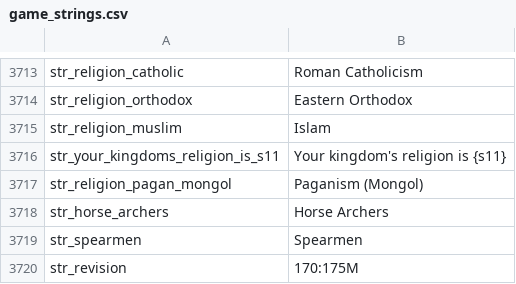
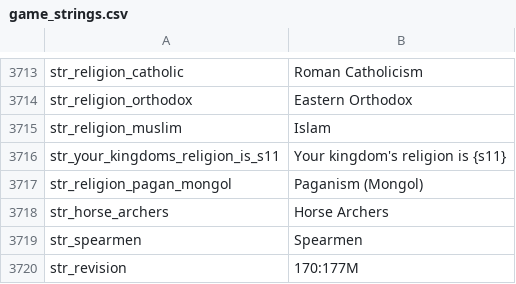
Before and after one commit to zac123456789123/mountblade-ad1257svn-chinese-translation, a CSV file: trunk/cns_ref/en_base/game_strings.csv, drawn as a sheet; only a part is shown, gaps mark what is left out.

```diff
--- a/trunk/cns_ref/en_base/game_strings.csv
+++ b/trunk/cns_ref/en_base/game_strings.csv
@@ -3719,2 +3719,2 @@ str_horse_archers|Horse Archers
 str_spearmen|Spearmen
-str_revision|170:175M
+str_revision|170:177M
```
Also changed, not shown: 8 other files.
